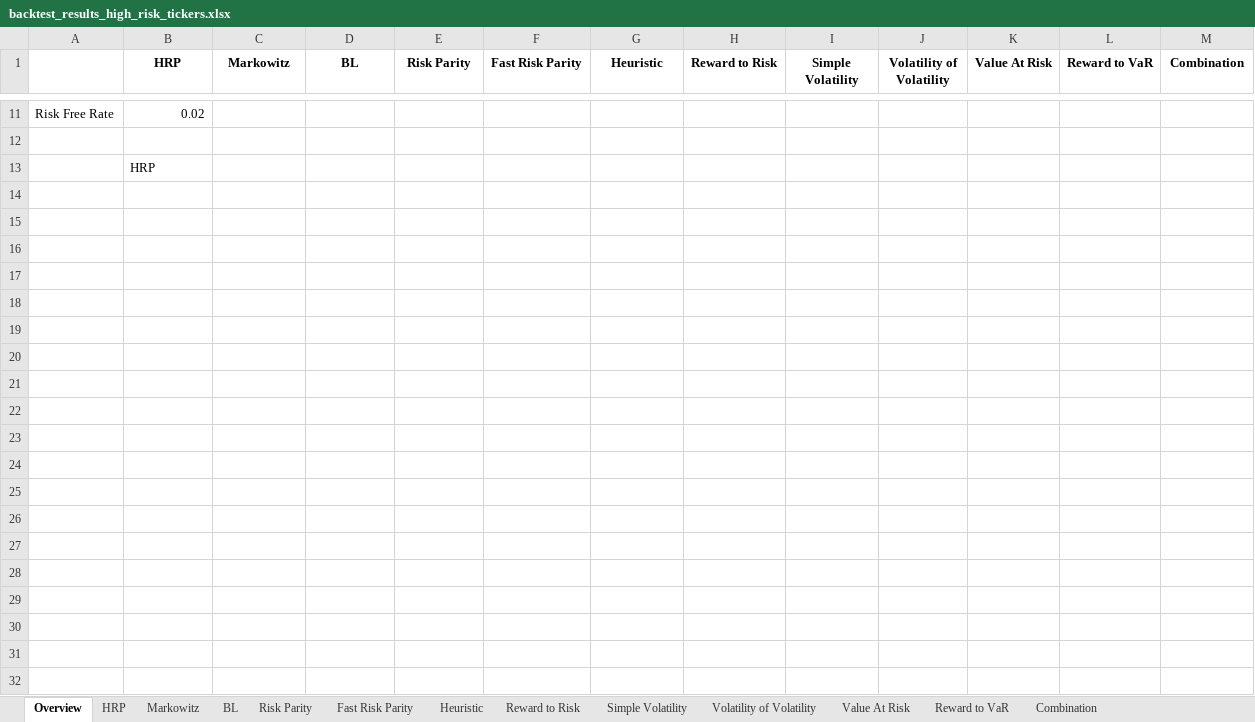
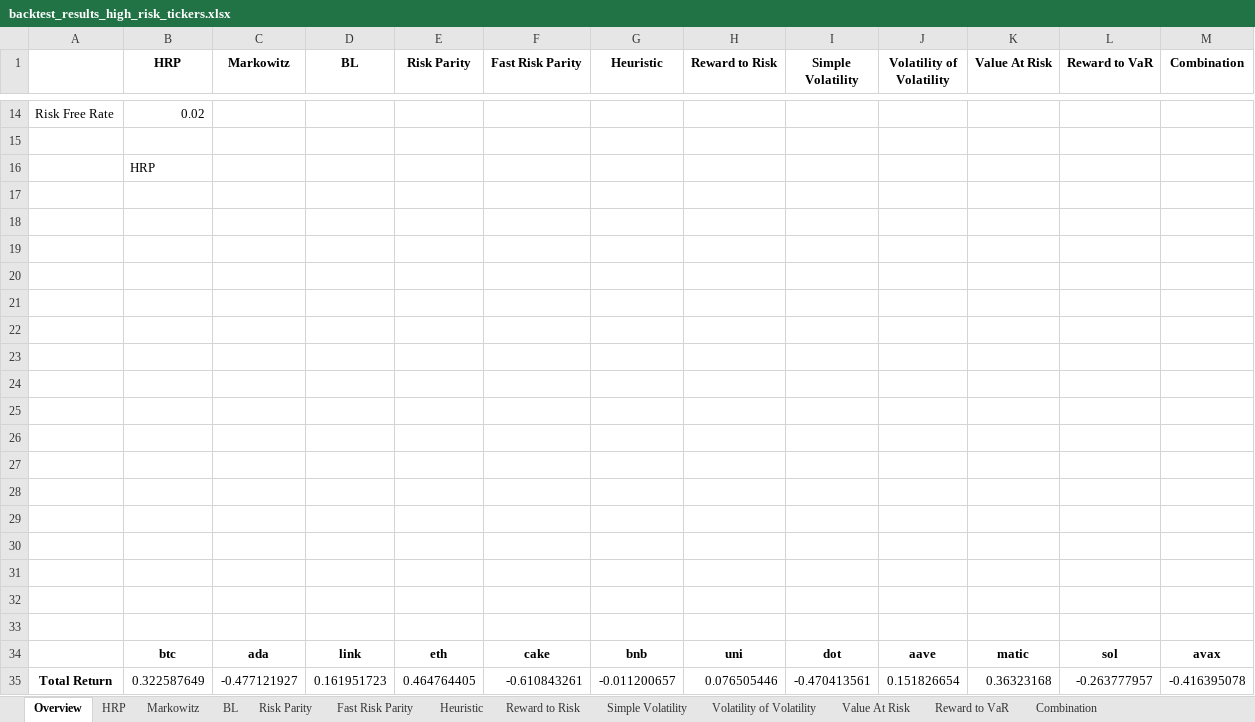
Before and after one commit to arguiot/portfolio, an Excel workbook: out/1M/backtest_results_high_risk_tickers.xlsx, sheet Overview, drawn as a sheet; only a part is shown, gaps mark what is left out; values as stored, in another font and other column widths than the file's, no borders; charts and pictures not drawn; the diff covers the shown part only; the diff names each change by its address in the sheet, - before the commit and + after, or states it on an @@ line.

```diff
--- a/out/1M/backtest_results_high_risk_tickers.xlsx (sheet Overview)
+++ b/out/1M/backtest_results_high_risk_tickers.xlsx (sheet Overview)
+row 17: (empty)
+row 18: (empty)
+row 19: (empty)
+row 20: (empty)
+row 21: (empty)
+row 22: (empty)
+row 23: (empty)
+row 24: (empty)
+row 25: (empty)
+row 26: (empty)
+row 27: (empty)
+row 28: (empty)
+row 29: (empty)
+row 30: (empty)
+row 31: (empty)
+row 32: (empty)
+row 33: (empty)
+row 34:  | btc | ada | link | eth | cake | bnb | uni | dot | aave | matic | sol | avax
+row 35: Total Return | 0.322587649 | -0.477121927 | 0.161951723 | 0.464764405 | -0.610843261 | -0.011200657 | 0.076505446 | -0.470413561 | 0.151826654 | 0.36323168 | -0.263777957 | -0.416395078
```
Also changed, not shown: 12 added rows and 1 edited cell elsewhere in this sheet, charts or pictures, 3 other files.
